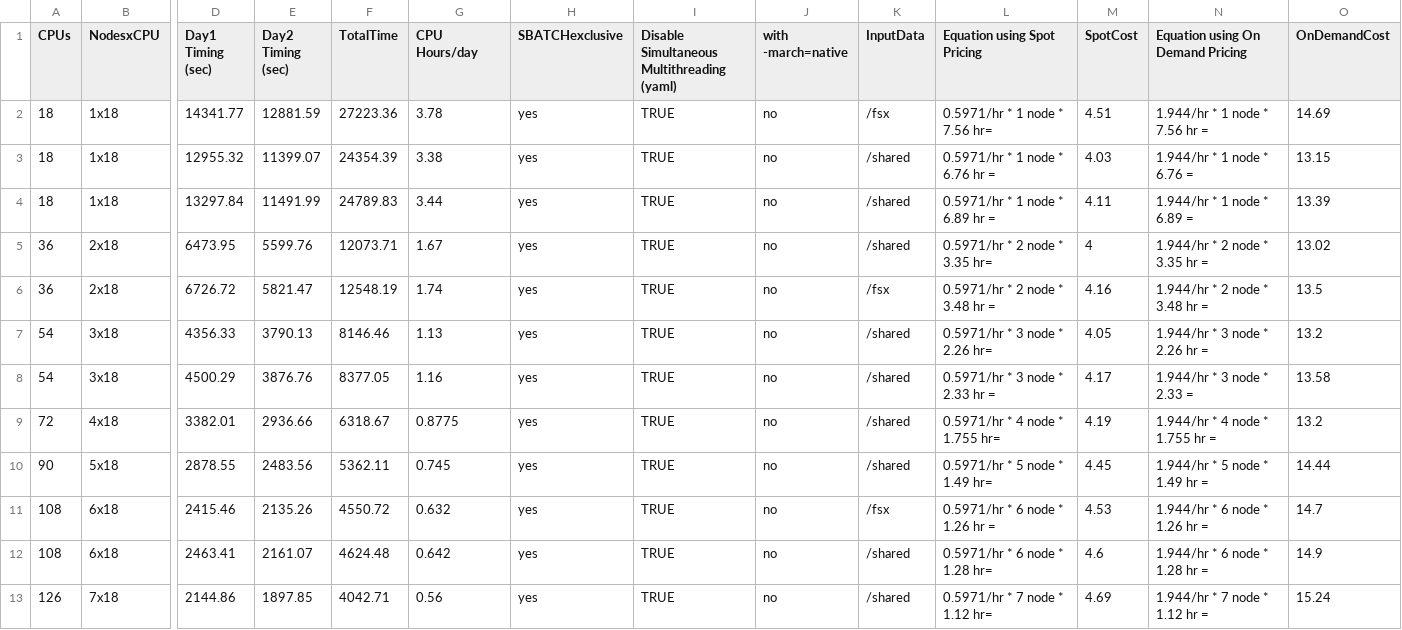
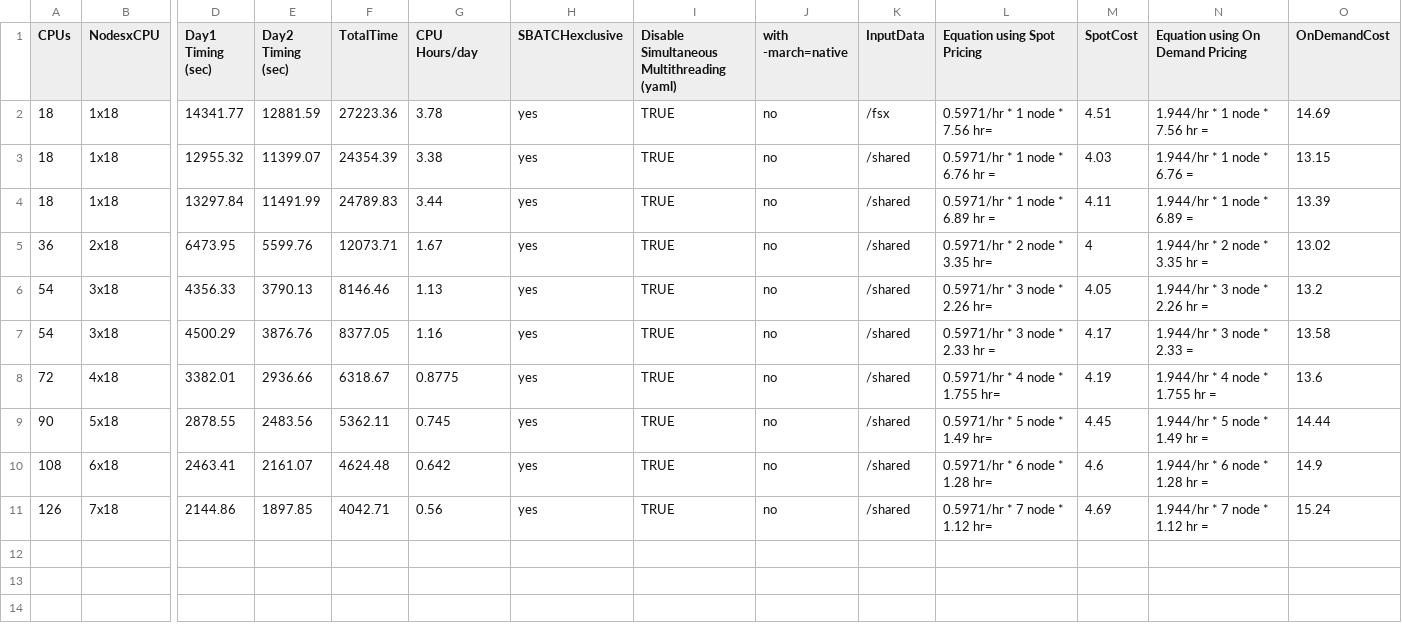
Before and after one commit to CMASCenter/pcluster-cmaq, a CSV file: docs/user_guide_pcluster/qa/timing_c5n9xlarge.csv, drawn as a sheet; only a part is shown, gaps mark what is left out; removed rows and columns are numbered as before the commit, all else as after; rows hold the shown columns only; the diff names each change by its address in the sheet, - before the commit and + after, or states it on an @@ line.

```diff
--- a/docs/user_guide_pcluster/qa/timing_c5n9xlarge.csv
+++ b/docs/user_guide_pcluster/qa/timing_c5n9xlarge.csv
-row 6: 36 | 2x18 | 6726.72 | 5821.47 | 12548.19 | 1.74 | yes | TRUE | no | /fsx | 0.5971/hr * 2 node * 3.48 hr = | 4.16 | 1.944/hr * 2 node * 3.48 hr = | 13.5
-O8 (OnDemandCost): 13.2
+O8 (OnDemandCost): 13.6
-row 11: 108 | 6x18 | 2415.46 | 2135.26 | 4550.72 | 0.632 | yes | TRUE | no | /fsx | 0.5971/hr * 6 node * 1.26 hr = | 4.53 | 1.944/hr * 6 node * 1.26 hr = | 14.7
```
Also changed, not shown: docs/user_guide_pcluster/qa/timing_both.csv, docs/user_guide_pcluster/qa/timing_c5n18xlarge.csv, 18 other files.
